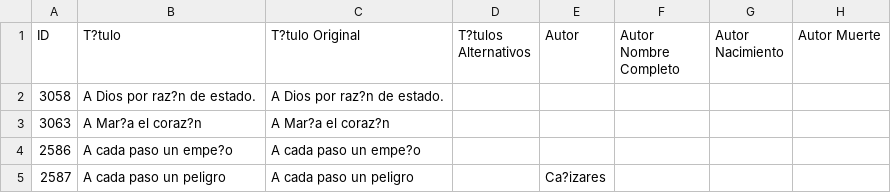
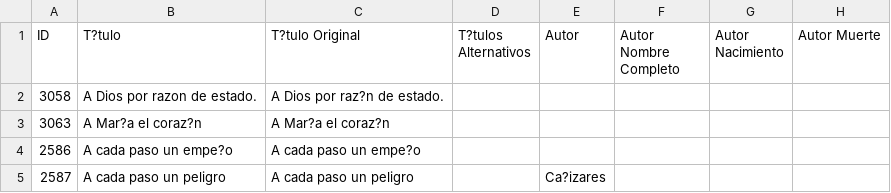
Before and after one commit to comediacortesana/comedia_cortesana, a CSV file: obras_completas.csv, drawn as a sheet; only a part is shown; the diff names each change by its address in the sheet, - before the commit and + after, or states it on an @@ line.

Commit message:
Actualización automática desde Google Sheets
Hoja: obras_completas
Fecha: 2025-10-31 07:29:40
Archivos: CSV y JSON

[Automated sync via Apps Script]

```diff
--- a/obras_completas.csv
+++ b/obras_completas.csv
-B2 (T?tulo): A Dios por raz?n de estado.
+B2 (T?tulo): A Dios por razon de estado.
```
Also changed, not shown: 1 other file.
